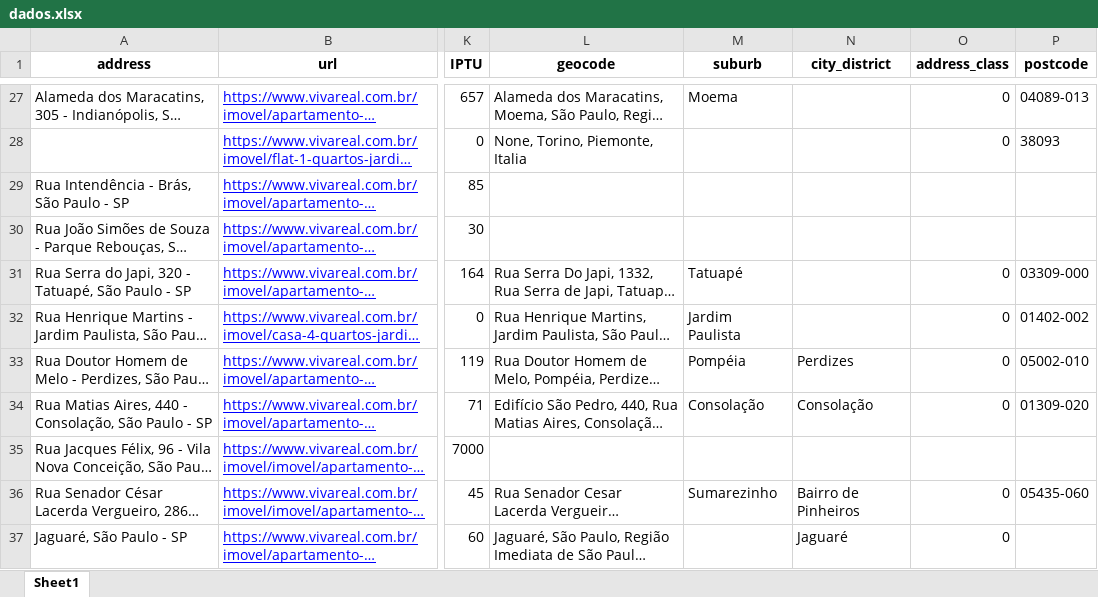
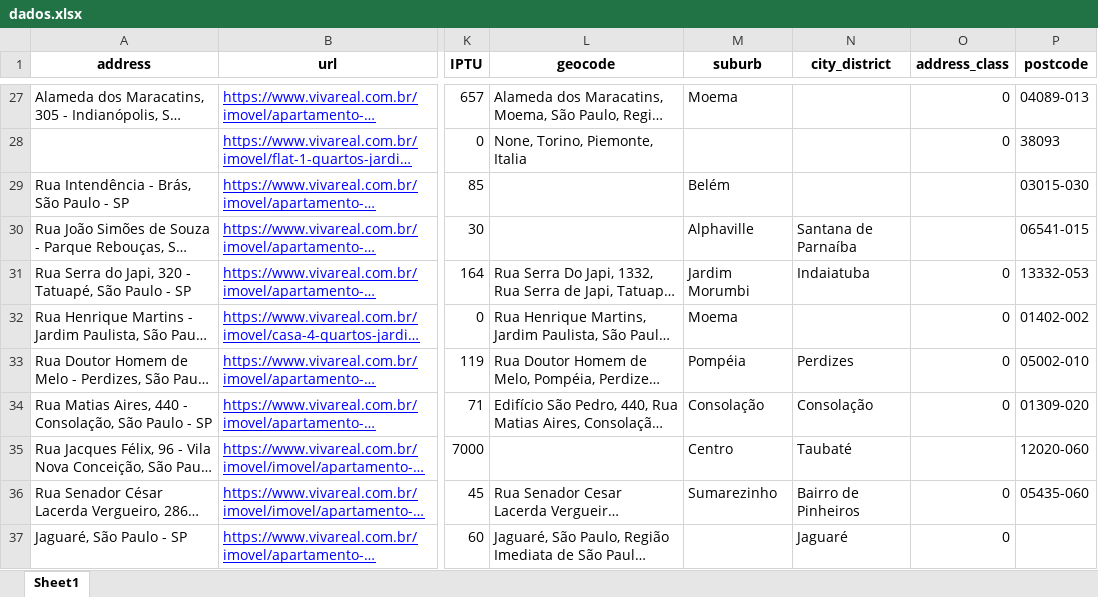
Before and after one commit to alehkiz/Scraping-Aluguel, an Excel workbook: data/dados.xlsx, sheet Sheet1, drawn as a sheet; only a part is shown, gaps mark what is left out; long unchanged cells end in …; values as stored, in another font and other column widths than the file's, no borders; the diff covers the shown part only; the diff names each change by its address in the sheet, - before the commit and + after, or states it on an @@ line.

```diff
--- a/data/dados.xlsx (sheet Sheet1)
+++ b/data/dados.xlsx (sheet Sheet1)
-M29 (suburb): (empty)
+M29 (suburb): Belém
-P29 (postcode): (empty)
+P29 (postcode): 03015-030
-M30 (suburb): (empty)
+M30 (suburb): Alphaville
-N30 (city_district): (empty)
+N30 (city_district): Santana de Parnaíba
-P30 (postcode): (empty)
+P30 (postcode): 06541-015
-M31 (suburb): Tatuapé
+M31 (suburb): Jardim Morumbi
-N31 (city_district): (empty)
+N31 (city_district): Indaiatuba
-P31 (postcode): 03309-000
+P31 (postcode): 13332-053
-M32 (suburb): Jardim Paulista
+M32 (suburb): Moema
-M35 (suburb): (empty)
+M35 (suburb): Centro
-N35 (city_district): (empty)
+N35 (city_district): Taubaté
-P35 (postcode): (empty)
+P35 (postcode): 12020-060
```
Also changed, not shown: 840 edited cells elsewhere in this sheet, 1 other file.
